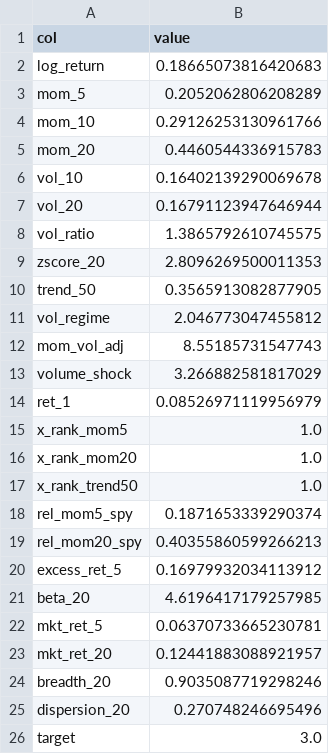
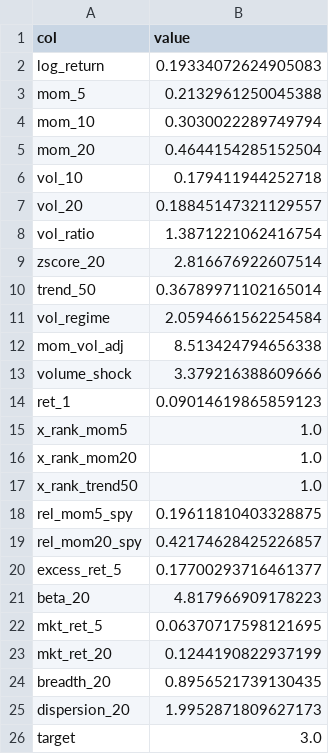
Before and after one commit to dinogen/hayai, a CSV file: model/stock_model/v2/maxs.csv, drawn as a sheet.

Commit message:
nuovo training del modello v2

```diff
--- a/model/stock_model/v2/maxs.csv
+++ b/model/stock_model/v2/maxs.csv
@@ -1,15 +1,15 @@
 col,value
-log_return,0.18665073816420683
-mom_5,0.2052062806208289
-mom_10,0.29126253130961766
-mom_20,0.4460544336915783
-vol_10,0.16402139290069678
-vol_20,0.16791123947646944
-vol_ratio,1.3865792610745575
-zscore_20,2.8096269500011353
-trend_50,0.3565913082877905
-vol_regime,2.046773047455812
-mom_vol_adj,8.55185731547743
-volume_shock,3.266882581817029
-ret_1,0.08526971119956979
+log_return,0.19334072624905083
+mom_5,0.2132961250045388
+mom_10,0.3030022289749794
+mom_20,0.4644154285152504
+vol_10,0.179411944252718
+vol_20,0.18845147321129557
+vol_ratio,1.3871221062416754
+zscore_20,2.816676922607514
+trend_50,0.36789971102165014
+vol_regime,2.0594661562254584
+mom_vol_adj,8.513424794656338
+volume_shock,3.379216388609666
+ret_1,0.09014619865859123
 x_rank_mom5,1.0
@@ -17,10 +17,10 @@ x_rank_mom20,1.0
 x_rank_trend50,1.0
-rel_mom5_spy,0.1871653339290374
-rel_mom20_spy,0.40355860599266213
-excess_ret_5,0.16979932034113912
-beta_20,4.6196417179257985
-mkt_ret_5,0.06370733665230781
-mkt_ret_20,0.12441883088921957
-breadth_20,0.9035087719298246
-dispersion_20,0.270748246695496
+rel_mom5_spy,0.19611810403328875
+rel_mom20_spy,0.42174628425226857
+excess_ret_5,0.17700293716461377
+beta_20,4.817966909178223
+mkt_ret_5,0.06370717598121695
+mkt_ret_20,0.1244190822937199
+breadth_20,0.8956521739130435
+dispersion_20,1.9952871809627173
 target,3.0
```
Also changed, not shown: model/stock_model/v2/mins.csv, 10 other files.
